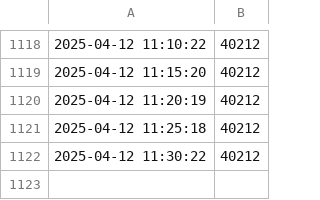
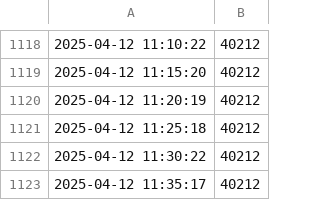
Before and after one commit to GaetanAm/live-dashboard-project, a CSV file: data.csv, drawn as a sheet; only a part is shown, gaps mark what is left out.

Commit message:
Auto update on 2025-04-12 11:35:21

```diff
--- a/data.csv
+++ b/data.csv
@@ -1122 +1122,2 @@
 2025-04-12 11:30:22,40212
+2025-04-12 11:35:17,40212
```
